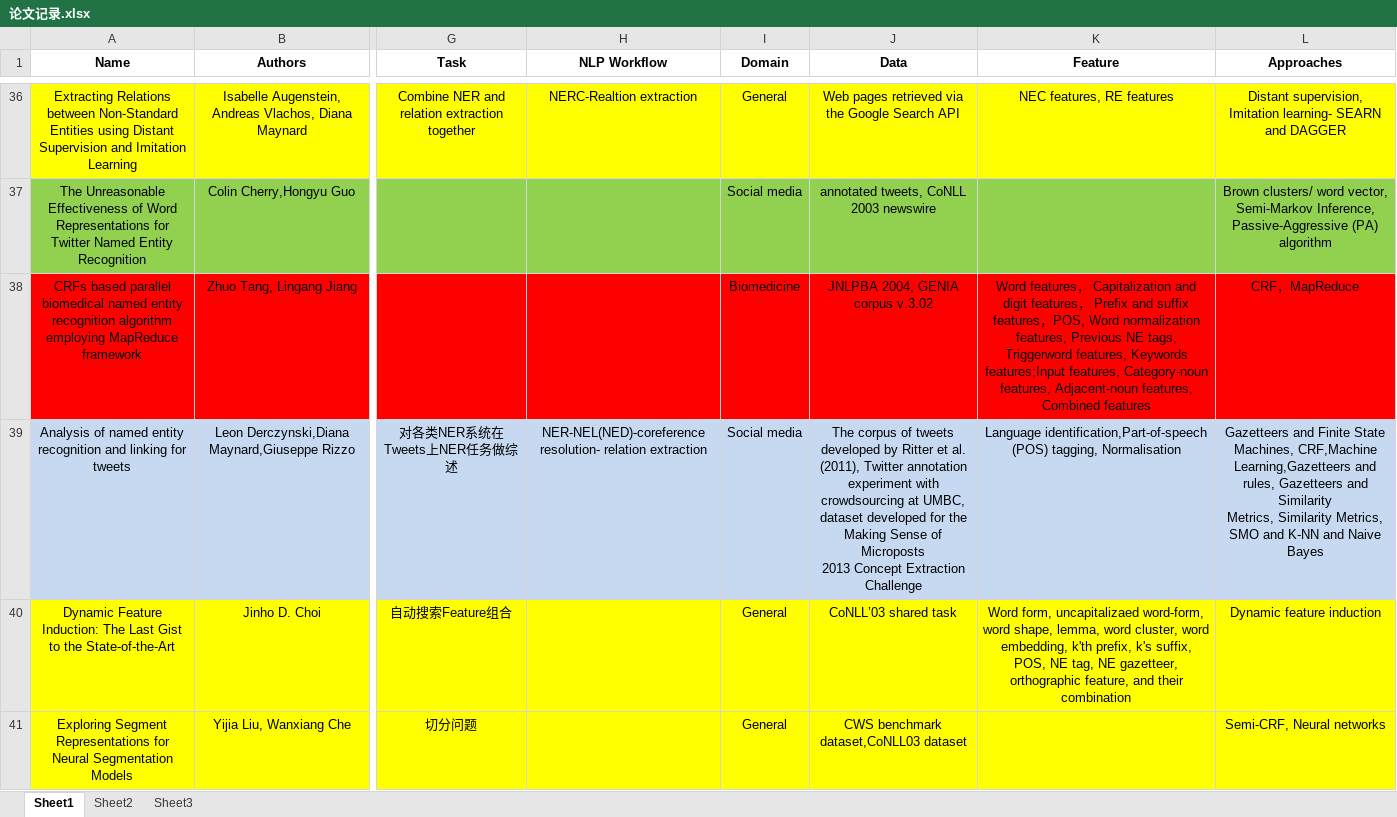
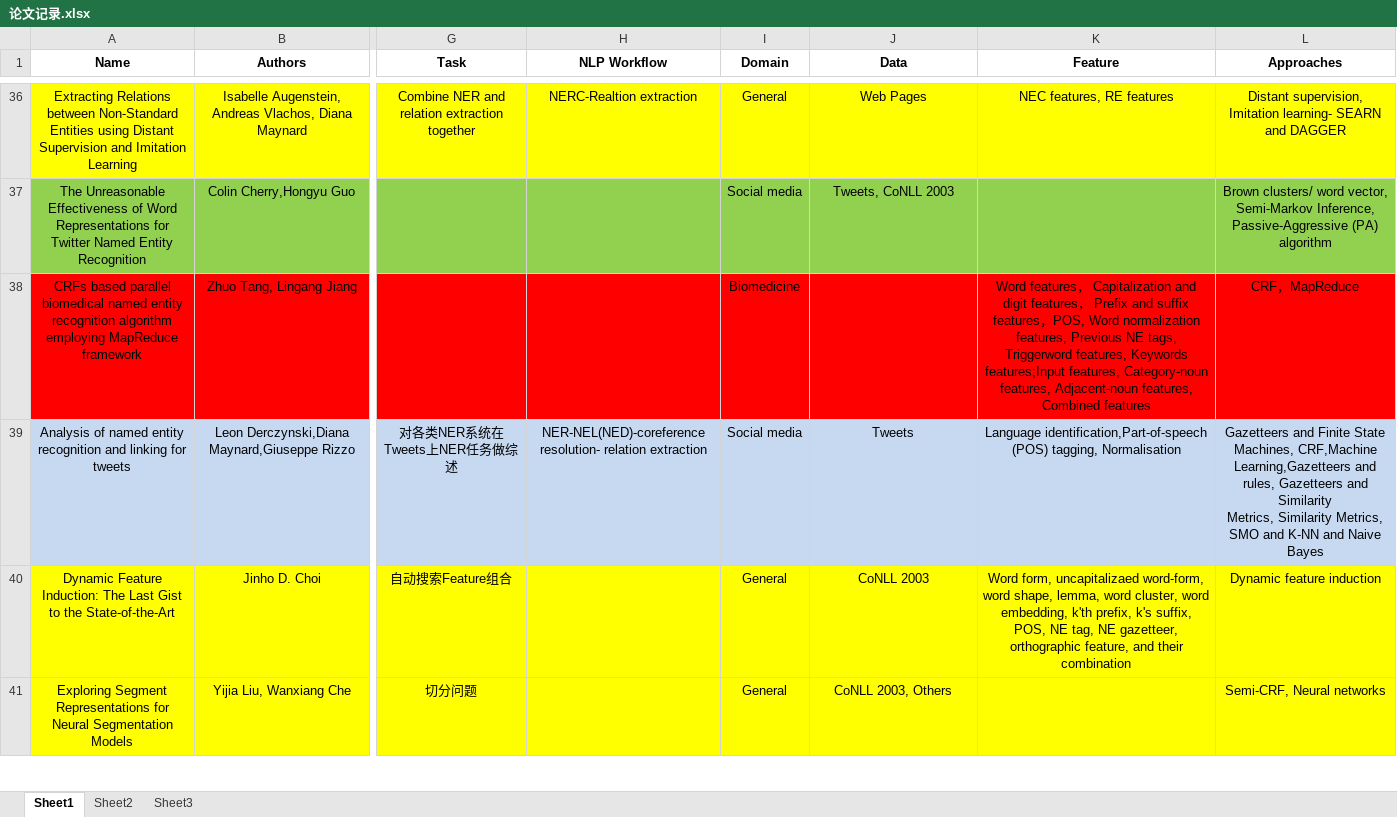
Before and after one commit to frankTian92/Overview_NER, an Excel workbook: 论文记录.xlsx, sheet Sheet1, drawn as a sheet; only a part is shown, gaps mark what is left out; values as stored, in another font and other column widths than the file's, no borders; ↵ is a line break in a cell; the diff covers the shown part only; the diff names each change by its address in the sheet, - before the commit and + after, or states it on an @@ line.

```diff
--- a/论文记录.xlsx (sheet Sheet1)
+++ b/论文记录.xlsx (sheet Sheet1)
-J36 (Data): Web pages retrieved via the Google Search API
+J36 (Data): Web Pages
-J37 (Data): annotated tweets, CoNLL 2003 newswire
+J37 (Data): Tweets, CoNLL 2003
-J38 (Data): JNLPBA 2004, GENIA corpus v.3.02
+J38 (Data): (empty)
-J39 (Data): The corpus of tweets developed by Ritter et al. (2011), Twitter annotation experiment with crowdsourcing at UMBC, dataset developed for the Making Sense of Microposts ↵ 2013 Concept Extraction Challenge
+J39 (Data): Tweets
-J40 (Data): CoNLL’03 shared task
+J40 (Data): CoNLL 2003
-J41 (Data): CWS benchmark dataset,CoNLL03 dataset
+J41 (Data): CoNLL 2003, Others
```
Also changed, not shown: 32 edited cells elsewhere in this sheet, Data record.xlsx, 2 other files.
